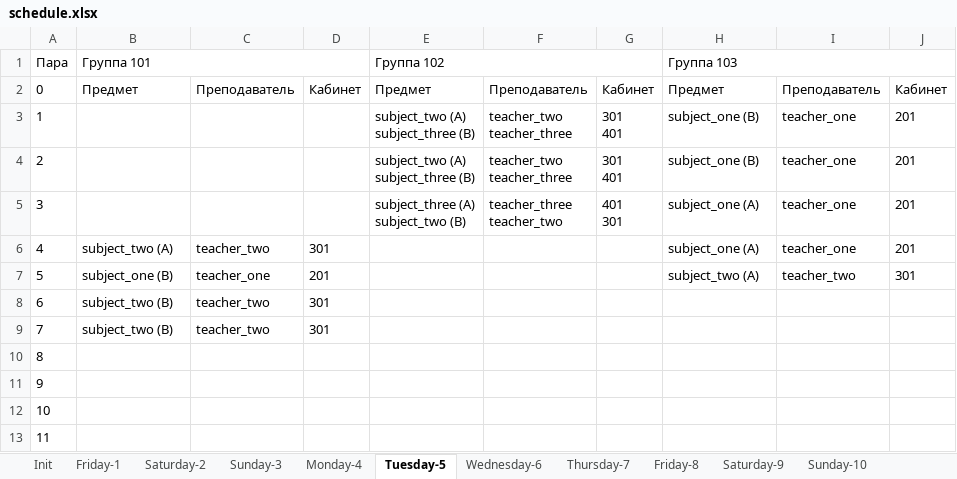
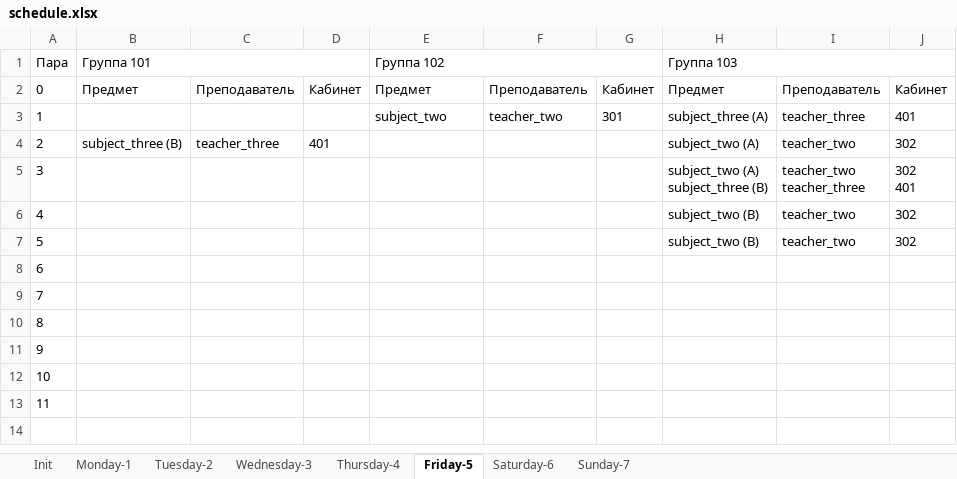
Before and after one commit to number571/schedule-generator, an Excel workbook: output/schedule.xlsx, sheet Friday-5, drawn as a sheet; values as stored, in another font and other column widths than the file's, no borders; ↵ is a line break in a cell; the diff names each change by its address in the sheet, - before the commit and + after, or states it on an @@ line.

```diff
--- a/output/schedule.xlsx (sheet Friday-5)
+++ b/output/schedule.xlsx (sheet Friday-5)
-sheet tab: Friday-1
+sheet tab: Monday-1
-sheet tab: Saturday-2
+sheet tab: Tuesday-2
-sheet tab: Sunday-3
+sheet tab: Wednesday-3
-sheet tab: Monday-4
+sheet tab: Thursday-4
-sheet tab: Tuesday-5
+sheet tab: Friday-5
-sheet tab: Wednesday-6
+sheet tab: Saturday-6
-sheet tab: Thursday-7
+sheet tab: Sunday-7
-sheet tab: Friday-8
-sheet tab: Saturday-9
-sheet tab: Sunday-10
-E3 (Группа 102): subject_two (A) ↵ subject_three (B)
+E3 (Группа 102): subject_two
-F3: teacher_two ↵ teacher_three
+F3: teacher_two
-G3: 301 ↵ 401
+G3: 301
-H3 (Группа 103): subject_one (B)
+H3 (Группа 103): subject_three (A)
-I3: teacher_one
+I3: teacher_three
-J3: 201
+J3: 401
-B4 (Группа 101): (empty)
+B4 (Группа 101): subject_three (B)
-C4: (empty)
+C4: teacher_three
-D4: (empty)
+D4: 401
-E4 (Группа 102): subject_two (A) ↵ subject_three (B)
+E4 (Группа 102): (empty)
-F4: teacher_two ↵ teacher_three
+F4: (empty)
-G4: 301 ↵ 401
+G4: (empty)
-H4 (Группа 103): subject_one (B)
+H4 (Группа 103): subject_two (A)
-I4: teacher_one
+I4: teacher_two
-J4: 201
+J4: 302
-E5 (Группа 102): subject_three (A) ↵ subject_two (B)
+E5 (Группа 102): (empty)
-F5: teacher_three ↵ teacher_two
+F5: (empty)
-G5: 401 ↵ 301
+G5: (empty)
-H5 (Группа 103): subject_one (A)
+H5 (Группа 103): subject_two (A) ↵ subject_three (B)
-I5: teacher_one
+I5: teacher_two ↵ teacher_three
-J5: 201
+J5: 302 ↵ 401
-B6 (Группа 101): subject_two (A)
+B6 (Группа 101): (empty)
-C6: teacher_two
+C6: (empty)
-D6: 301
+D6: (empty)
-H6 (Группа 103): subject_one (A)
+H6 (Группа 103): subject_two (B)
-I6: teacher_one
+I6: teacher_two
-J6: 201
+J6: 302
-B7 (Группа 101): subject_one (B)
+B7 (Группа 101): (empty)
-C7: teacher_one
+C7: (empty)
-D7: 201
+D7: (empty)
-H7 (Группа 103): subject_two (A)
+H7 (Группа 103): subject_two (B)
-J7: 301
+J7: 302
-B8:B9 (Группа 101): subject_two (B)
+B8:B9 (Группа 101): (empty)
-C8:C9: teacher_two
+C8:C9: (empty)
-D8:D9: 301
+D8:D9: (empty)
```
Also changed, not shown: sheet Monday-1, sheet Thursday-4, sheet Tuesday-2, sheet Saturday-6, sheet Wednesday-3, other sheet tabs, 6 other files.
